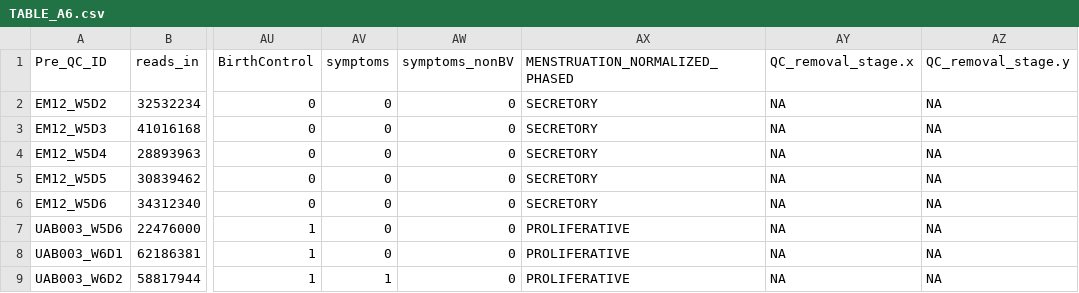
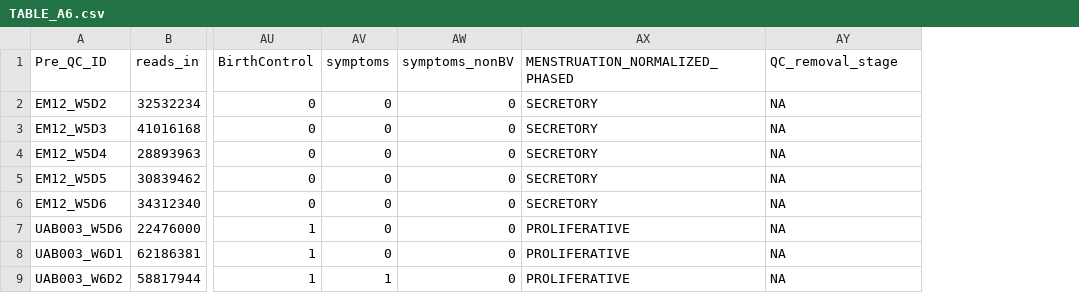
Before and after one commit to ravel-lab/smith_thesis_2017, a CSV file: AnalysisPipeline/Tables/TABLE_A6.csv, drawn as a sheet; only a part is shown, gaps mark what is left out; the diff names each change by its address in the sheet, - before the commit and + after, or states it on an @@ line.

Commit message:
Try different RA models
Tried all lactocbacillus RA
Gvag only
Liners removed
All without permute to make things faster

```diff
--- a/AnalysisPipeline/Tables/TABLE_A6.csv
+++ b/AnalysisPipeline/Tables/TABLE_A6.csv
-column AZ (QC_removal_stage.y), rows 2-9: all NA
-AY1: QC_removal_stage.x
+AY1: QC_removal_stage
```
Also changed, not shown: 1 other file.
